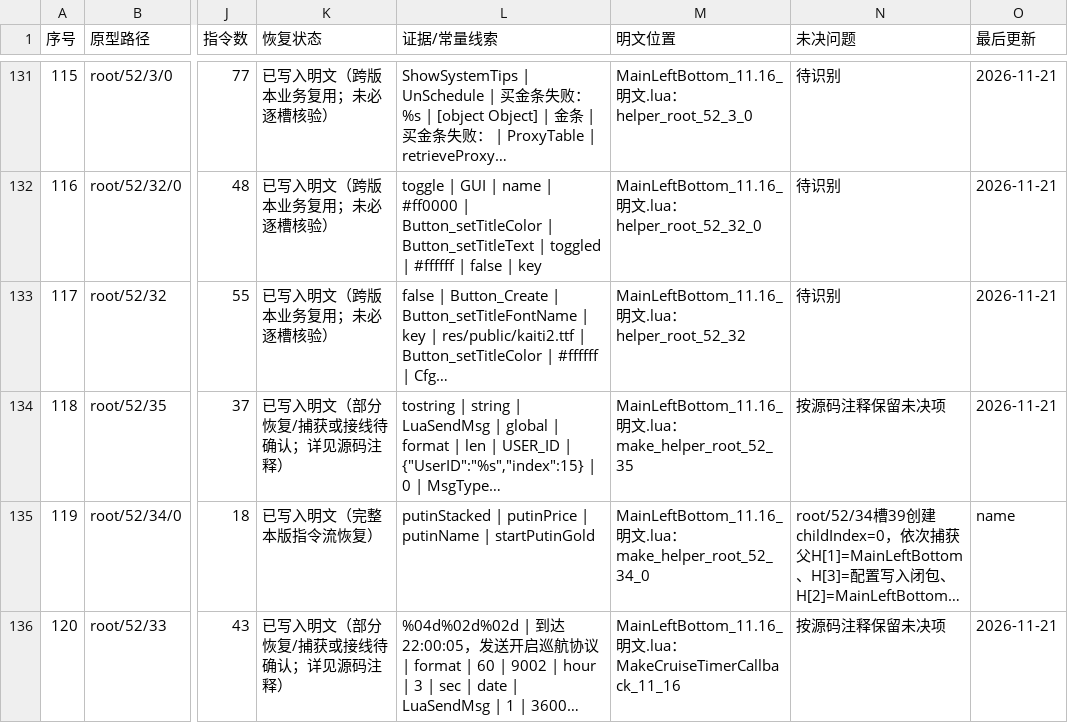
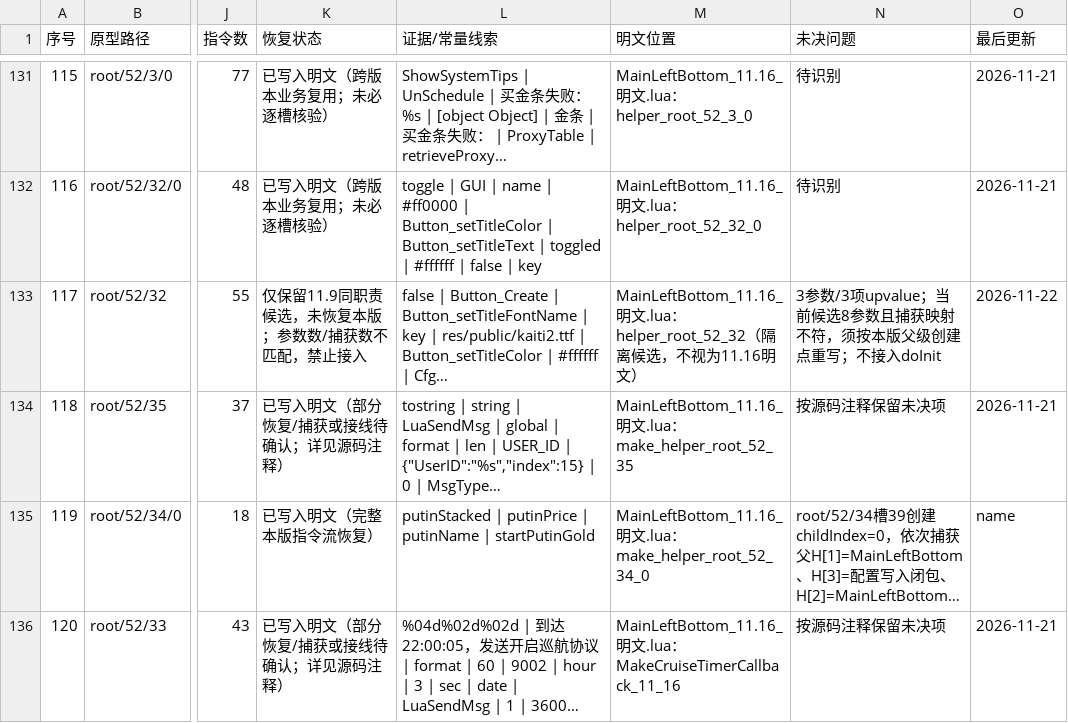
Before and after one commit to panchengdong88888/wjjm, a CSV file: 11.16/函数状态.csv, drawn as a sheet; only a part is shown, gaps mark what is left out; long unchanged cells end in …; the diff names each change by its address in the sheet, - before the commit and + after, or states it on an @@ line.

Commit message:
Mark 11.16 button factory candidate as unrecovered

```diff
--- a/11.16/函数状态.csv
+++ b/11.16/函数状态.csv
-K133 (恢复状态): 已写入明文（跨版本业务复用；未必逐槽核验）
+K133 (恢复状态): 仅保留11.9同职责候选，未恢复本版；参数数/捕获数不匹配，禁止接入
-M133 (明文位置): …：helper_root_52_32
+M133 (明文位置): …：helper_root_52_32（隔离候选，不视为11.16明文）
-N133 (未决问题): 待识别
+N133 (未决问题): 3参数/3项upvalue；当前候选8参数且捕获映射不符，须按本版父级创建点重写；不接入doInit
-O133 (最后更新): 2026-11-21
+O133 (最后更新): 2026-11-22
```
